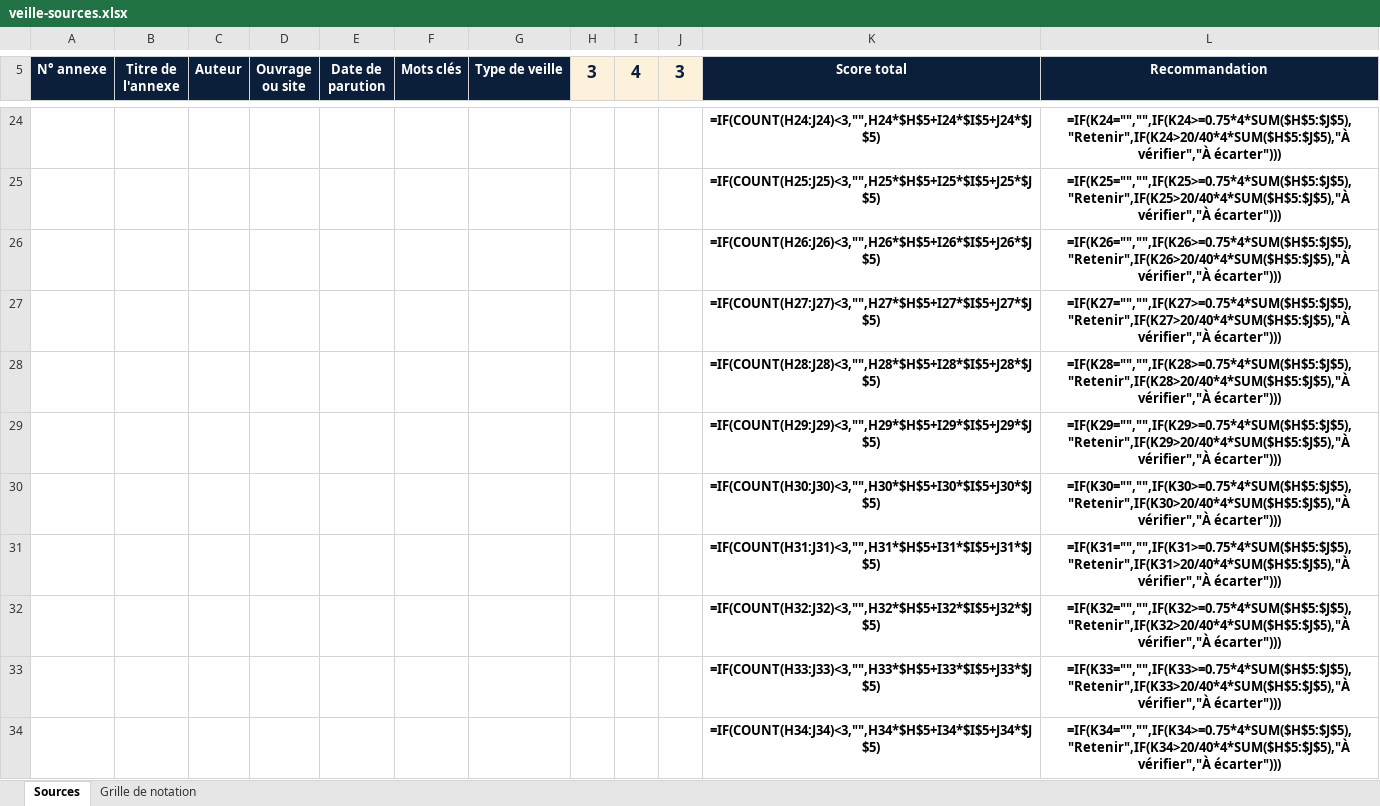
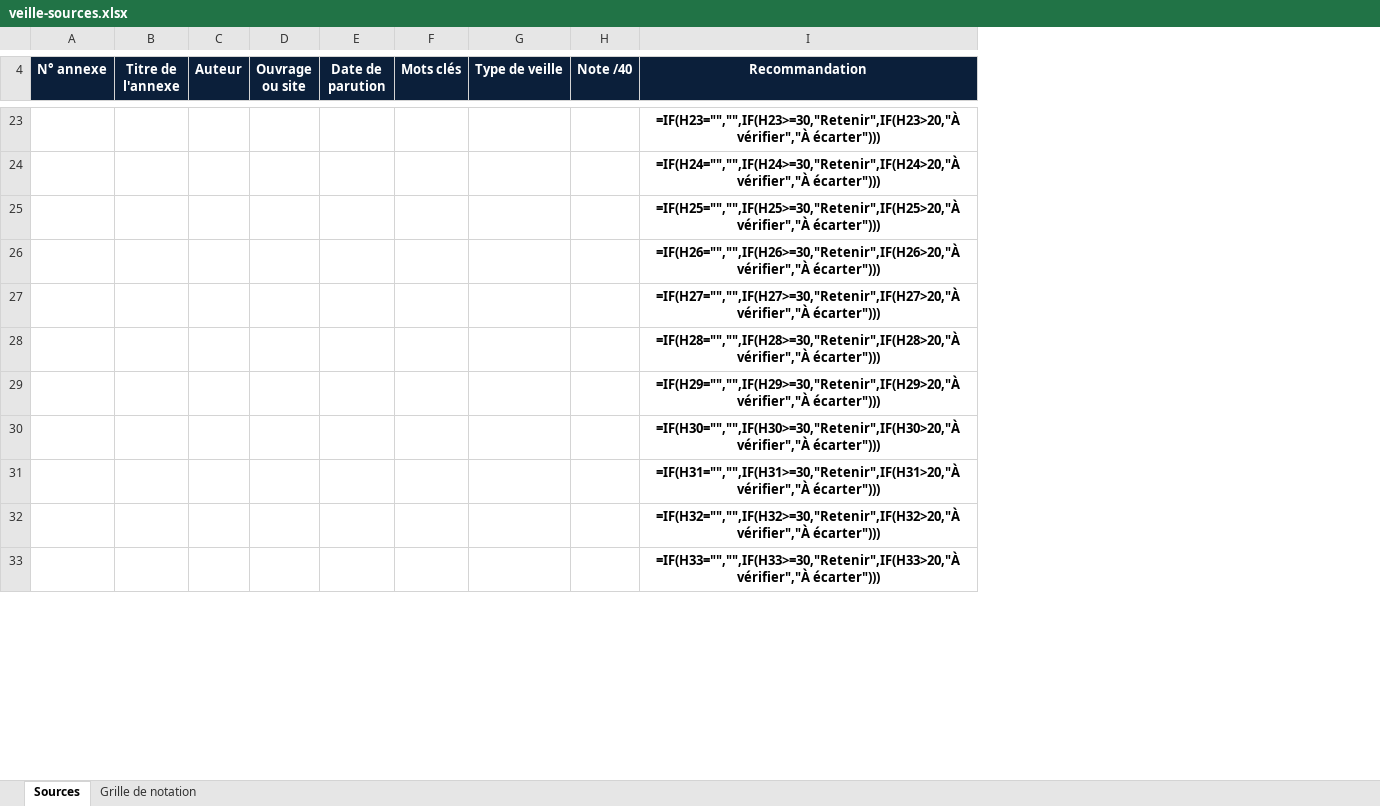
Before and after one commit to bigitevcodding/Portfolio, an Excel workbook: docs/veille-sources.xlsx, sheet Sources, drawn as a sheet; only a part is shown, gaps mark what is left out; values as stored, in another font and other column widths than the file's, no borders; formulas without a stored value are shown as written; conditional formats not drawn; removed rows and columns are numbered as before the commit, all else as after; the diff covers the shown part only; the diff names each change by its address in the sheet, - before the commit and + after, or states it on an @@ line.

```diff
--- a/docs/veille-sources.xlsx (sheet Sources)
+++ b/docs/veille-sources.xlsx (sheet Sources)
-column H (3), empty
-column I (4), empty
-column J (3), empty
-column K (Score total), rows 24-34: =IF(COUNT(H24:J24)<3,"",H24*$H$5+I24*$I$5+J24*$J$5) | =IF(COUNT(H25:J25)<3,"",H25*$H$5+I25*$I$5+J25*$J$5) | =IF(COUNT(H26:J26)<3,"",H26*$H$5+I26*$I$5+J26*$J$5) | =IF(COUNT(H27:J27)<3,"",H27*$H$5+I27*$I$5+J27*$J$5) | =IF(COUNT(H28:J28)<3,"",H28*$H$5+I28*$I$5+J28*$J$5) | =IF(COUNT(H29:J29)<3,"",H29*$H$5+I29*$I$5+J29*$J$5) | =IF(COUNT(H30:J30)<3,"",H30*$H$5+I30*$I$5+J30*$J$5) | =IF(COUNT(H31:J31)<3,"",H31*$H$5+I31*$I$5+J31*$J$5) | =IF(COUNT(H32:J32)<3,"",H32*$H$5+I32*$I$5+J32*$J$5) | =IF(COUNT(H33:J33)<3,"",H33*$H$5+I33*$I$5+J33*$J$5) | =IF(COUNT(H34:J34)<3,"",H34*$H$5+I34*$I$5+J34*$J$5)
+column H (Note /40), empty
-I23 (Recommandation): =IF(K24="","",IF(K24>=0.75*4*SUM($H$5:$J$5),"Retenir",IF(K24>20/40*4*SUM($H$5:$J$5),"À vérifier","À écarter")))
+I23 (Recommandation): =IF(H23="","",IF(H23>=30,"Retenir",IF(H23>20,"À vérifier","À écarter")))
-I24 (Recommandation): =IF(K25="","",IF(K25>=0.75*4*SUM($H$5:$J$5),"Retenir",IF(K25>20/40*4*SUM($H$5:$J$5),"À vérifier","À écarter")))
+I24 (Recommandation): =IF(H24="","",IF(H24>=30,"Retenir",IF(H24>20,"À vérifier","À écarter")))
-I25 (Recommandation): =IF(K26="","",IF(K26>=0.75*4*SUM($H$5:$J$5),"Retenir",IF(K26>20/40*4*SUM($H$5:$J$5),"À vérifier","À écarter")))
+I25 (Recommandation): =IF(H25="","",IF(H25>=30,"Retenir",IF(H25>20,"À vérifier","À écarter")))
-I26 (Recommandation): =IF(K27="","",IF(K27>=0.75*4*SUM($H$5:$J$5),"Retenir",IF(K27>20/40*4*SUM($H$5:$J$5),"À vérifier","À écarter")))
+I26 (Recommandation): =IF(H26="","",IF(H26>=30,"Retenir",IF(H26>20,"À vérifier","À écarter")))
-I27 (Recommandation): =IF(K28="","",IF(K28>=0.75*4*SUM($H$5:$J$5),"Retenir",IF(K28>20/40*4*SUM($H$5:$J$5),"À vérifier","À écarter")))
+I27 (Recommandation): =IF(H27="","",IF(H27>=30,"Retenir",IF(H27>20,"À vérifier","À écarter")))
-I28 (Recommandation): =IF(K29="","",IF(K29>=0.75*4*SUM($H$5:$J$5),"Retenir",IF(K29>20/40*4*SUM($H$5:$J$5),"À vérifier","À écarter")))
+I28 (Recommandation): =IF(H28="","",IF(H28>=30,"Retenir",IF(H28>20,"À vérifier","À écarter")))
-I29 (Recommandation): =IF(K30="","",IF(K30>=0.75*4*SUM($H$5:$J$5),"Retenir",IF(K30>20/40*4*SUM($H$5:$J$5),"À vérifier","À écarter")))
+I29 (Recommandation): =IF(H29="","",IF(H29>=30,"Retenir",IF(H29>20,"À vérifier","À écarter")))
-I30 (Recommandation): =IF(K31="","",IF(K31>=0.75*4*SUM($H$5:$J$5),"Retenir",IF(K31>20/40*4*SUM($H$5:$J$5),"À vérifier","À écarter")))
+I30 (Recommandation): =IF(H30="","",IF(H30>=30,"Retenir",IF(H30>20,"À vérifier","À écarter")))
-I31 (Recommandation): =IF(K32="","",IF(K32>=0.75*4*SUM($H$5:$J$5),"Retenir",IF(K32>20/40*4*SUM($H$5:$J$5),"À vérifier","À écarter")))
+I31 (Recommandation): =IF(H31="","",IF(H31>=30,"Retenir",IF(H31>20,"À vérifier","À écarter")))
-I32 (Recommandation): =IF(K33="","",IF(K33>=0.75*4*SUM($H$5:$J$5),"Retenir",IF(K33>20/40*4*SUM($H$5:$J$5),"À vérifier","À écarter")))
+I32 (Recommandation): =IF(H32="","",IF(H32>=30,"Retenir",IF(H32>20,"À vérifier","À écarter")))
-I33 (Recommandation): =IF(K34="","",IF(K34>=0.75*4*SUM($H$5:$J$5),"Retenir",IF(K34>20/40*4*SUM($H$5:$J$5),"À vérifier","À écarter")))
+I33 (Recommandation): =IF(H33="","",IF(H33>=30,"Retenir",IF(H33>20,"À vérifier","À écarter")))
```
Also changed, not shown: 1 removed row, 32 edited cells, cell formats, merged cells and row numbers in column A elsewhere in this sheet, sheet Grille de notation, 5 other files.
